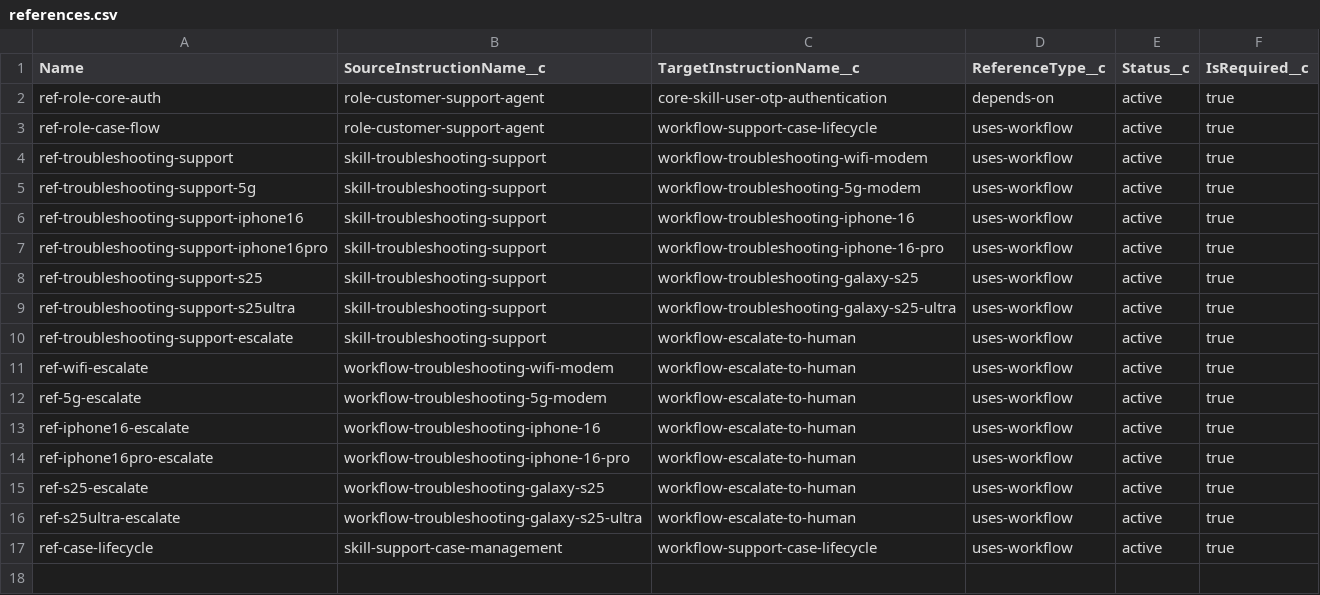
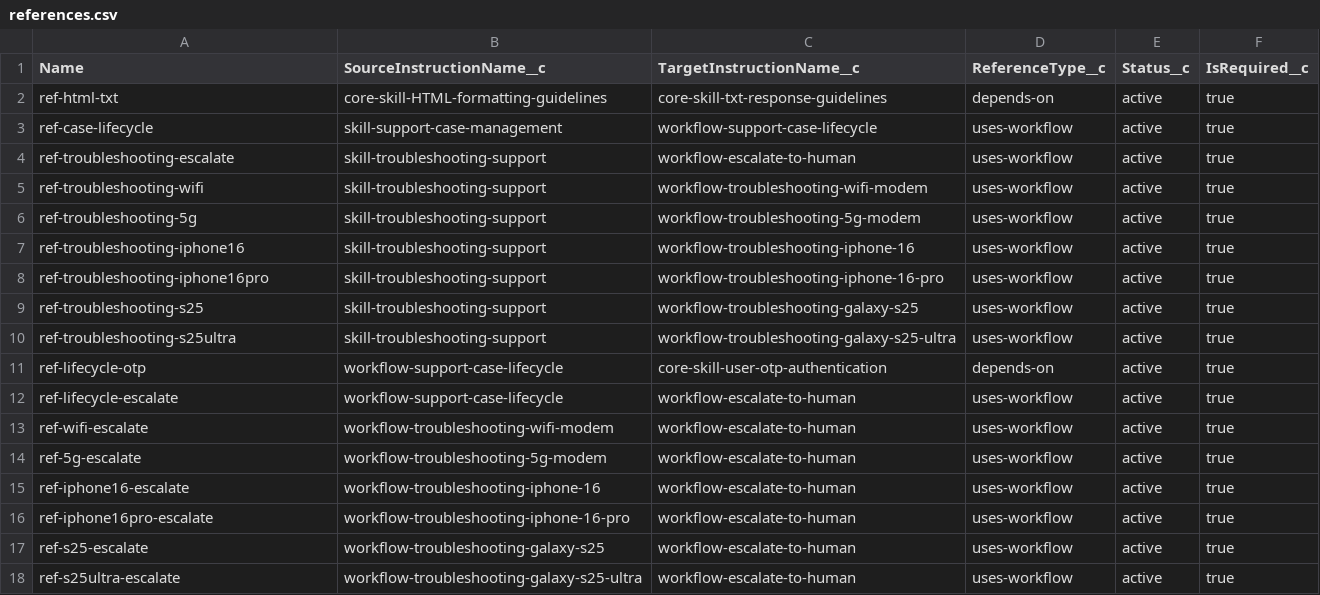
Before and after one commit to Therciosb/Agentforce-Skills, a CSV file: data/agent-skills/references.csv, drawn as a sheet.

```diff
--- a/data/agent-skills/references.csv
+++ b/data/agent-skills/references.csv
@@ -1,11 +1,13 @@
 Name,SourceInstructionName__c,TargetInstructionName__c,ReferenceType__c,Status__c,IsRequired__c
-ref-role-core-auth,role-customer-support-agent,core-skill-user-otp-authentication,depends-on,active,true
-ref-role-case-flow,role-customer-support-agent,workflow-support-case-lifecycle,uses-workflow,active,true
-ref-troubleshooting-support,skill-troubleshooting-support,workflow-troubleshooting-wifi-modem,uses-workflow,active,true
-ref-troubleshooting-support-5g,skill-troubleshooting-support,workflow-troubleshooting-5g-modem,uses-workflow,active,true
-ref-troubleshooting-support-iphone16,skill-troubleshooting-support,workflow-troubleshooting-iphone-16,uses-workflow,active,true
-ref-troubleshooting-support-iphone16pro,skill-troubleshooting-support,workflow-troubleshooting-iphone-16-pro,uses-workflow,active,true
-ref-troubleshooting-support-s25,skill-troubleshooting-support,workflow-troubleshooting-galaxy-s25,uses-workflow,active,true
-ref-troubleshooting-support-s25ultra,skill-troubleshooting-support,workflow-troubleshooting-galaxy-s25-ultra,uses-workflow,active,true
-ref-troubleshooting-support-escalate,skill-troubleshooting-support,workflow-escalate-to-human,uses-workflow,active,true
+ref-html-txt,core-skill-HTML-formatting-guidelines,core-skill-txt-response-guidelines,depends-on,active,true
+ref-case-lifecycle,skill-support-case-management,workflow-support-case-lifecycle,uses-workflow,active,true
+ref-troubleshooting-escalate,skill-troubleshooting-support,workflow-escalate-to-human,uses-workflow,active,true
+ref-troubleshooting-wifi,skill-troubleshooting-support,workflow-troubleshooting-wifi-modem,uses-workflow,active,true
+ref-troubleshooting-5g,skill-troubleshooting-support,workflow-troubleshooting-5g-modem,uses-workflow,active,true
+ref-troubleshooting-iphone16,skill-troubleshooting-support,workflow-troubleshooting-iphone-16,uses-workflow,active,true
+ref-troubleshooting-iphone16pro,skill-troubleshooting-support,workflow-troubleshooting-iphone-16-pro,uses-workflow,active,true
+ref-troubleshooting-s25,skill-troubleshooting-support,workflow-troubleshooting-galaxy-s25,uses-workflow,active,true
+ref-troubleshooting-s25ultra,skill-troubleshooting-support,workflow-troubleshooting-galaxy-s25-ultra,uses-workflow,active,true
+ref-lifecycle-otp,workflow-support-case-lifecycle,core-skill-user-otp-authentication,depends-on,active,true
+ref-lifecycle-escalate,workflow-support-case-lifecycle,workflow-escalate-to-human,uses-workflow,active,true
 ref-wifi-escalate,workflow-troubleshooting-wifi-modem,workflow-escalate-to-human,uses-workflow,active,true
@@ -16,2 +18 @@ ref-s25-escalate,workflow-troubleshooting-galaxy-s25,workflow-escalate-to-human,
 ref-s25ultra-escalate,workflow-troubleshooting-galaxy-s25-ultra,workflow-escalate-to-human,uses-workflow,active,true
-ref-case-lifecycle,skill-support-case-management,workflow-support-case-lifecycle,uses-workflow,active,true
```
Also changed, not shown: data/agent-skills/roles.csv, data/agent-skills/workflows.csv, 5 other files.
